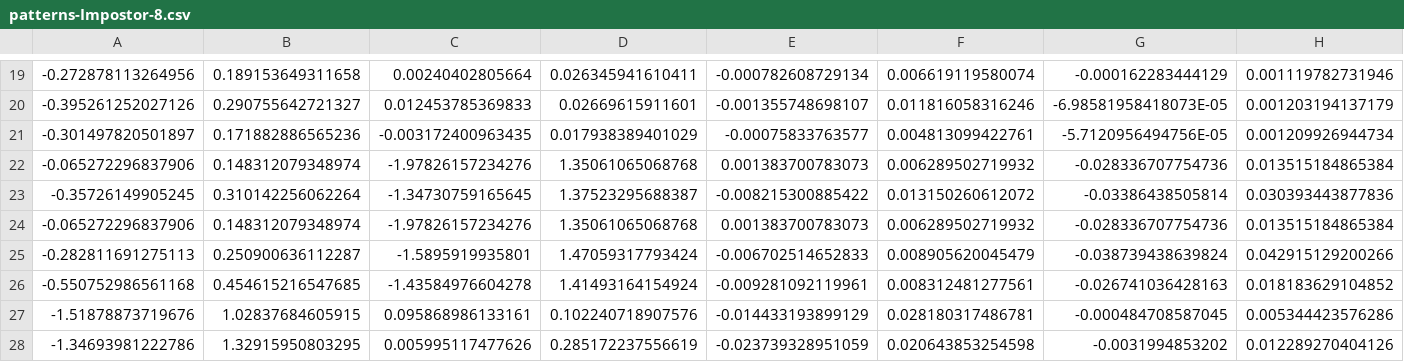
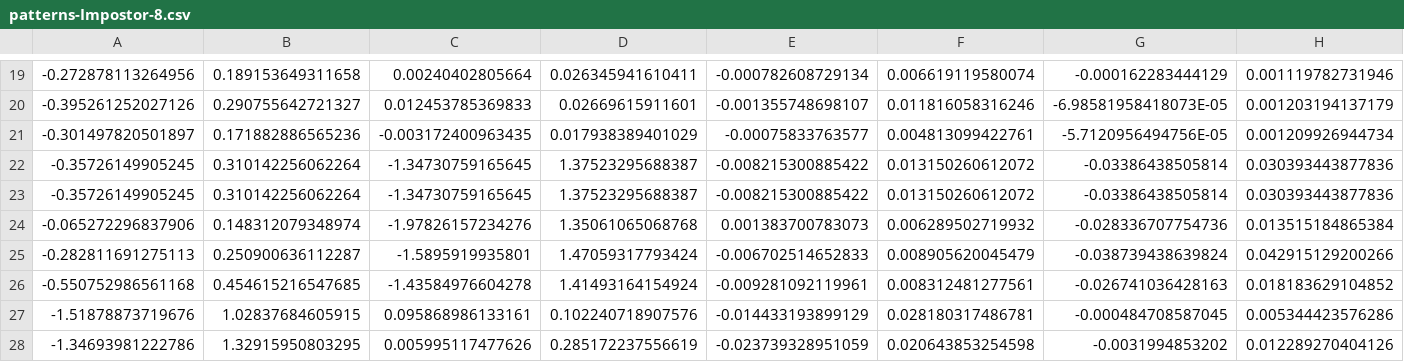
Before and after one commit to sidneyaguirre/python-bioauthentication, a CSV file: DB/patterns-Impostor-8.csv, drawn as a sheet; only a part is shown, gaps mark what is left out; removed rows and columns are numbered as before the commit, all else as after; rows hold the shown columns only; the diff names each change by its address in the sheet, - before the commit and + after, or states it on an @@ line.

```diff
--- a/DB/patterns-Impostor-8.csv
+++ b/DB/patterns-Impostor-8.csv
-row 22: -0.065272296837906 | 0.148312079348974 | -1.97826157234276 | 1.35061065068768 | 0.001383700783073 | 0.006289502719932 | -0.028336707754736 | 0.013515184865384
+row 22: -0.35726149905245 | 0.310142256062264 | -1.34730759165645 | 1.37523295688387 | -0.008215300885422 | 0.013150260612072 | -0.03386438505814 | 0.030393443877836
```
Also changed, not shown: DB/patterns-Impostor-4.csv, DB/patterns-Impostor-6.csv, 3 other files.
